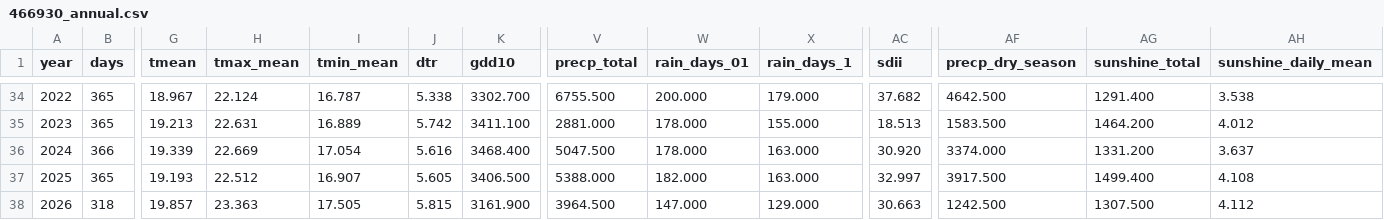
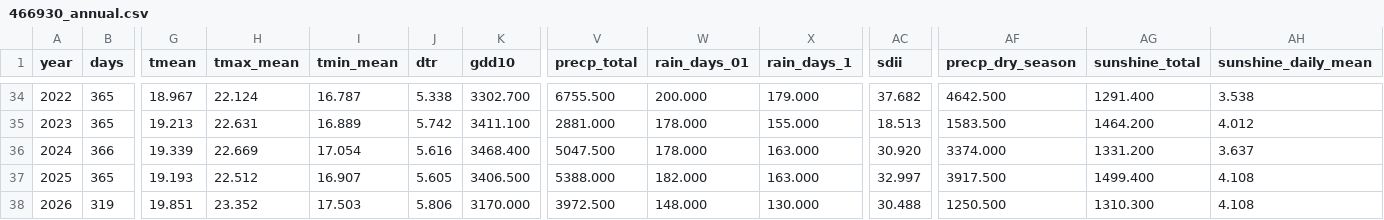
Before and after one commit to BunnyTailGra22/Five-Great-Elements, a CSV file: data/processed/466930_annual.csv, drawn as a sheet; only a part is shown, gaps mark what is left out; the diff covers the shown part only; the diff names each change by its address in the sheet, - before the commit and + after, or states it on an @@ line.

```diff
--- a/data/processed/466930_annual.csv
+++ b/data/processed/466930_annual.csv
-B38 (days): 318
+B38 (days): 319
-G38 (tmean): 19.857
+G38 (tmean): 19.851
-H38 (tmax_mean): 23.363
+H38 (tmax_mean): 23.352
-I38 (tmin_mean): 17.505
+I38 (tmin_mean): 17.503
-J38 (dtr): 5.815
+J38 (dtr): 5.806
-K38 (gdd10): 3161.900
+K38 (gdd10): 3170.000
-V38 (precp_total): 3964.500
+V38 (precp_total): 3972.500
-W38 (rain_days_01): 147.000
+W38 (rain_days_01): 148.000
-X38 (rain_days_1): 129.000
+X38 (rain_days_1): 130.000
-AC38 (sdii): 30.663
+AC38 (sdii): 30.488
-AF38 (precp_dry_season): 1242.500
+AF38 (precp_dry_season): 1250.500
-AG38 (sunshine_total): 1307.500
+AG38 (sunshine_total): 1310.300
-AH38 (sunshine_daily_mean): 4.112
+AH38 (sunshine_daily_mean): 4.108
```
Also changed, not shown: 2 edited cells elsewhere in this file, data/processed/82A750_annual.csv, data/processed/82A750_coverage.csv, 10 other files.
